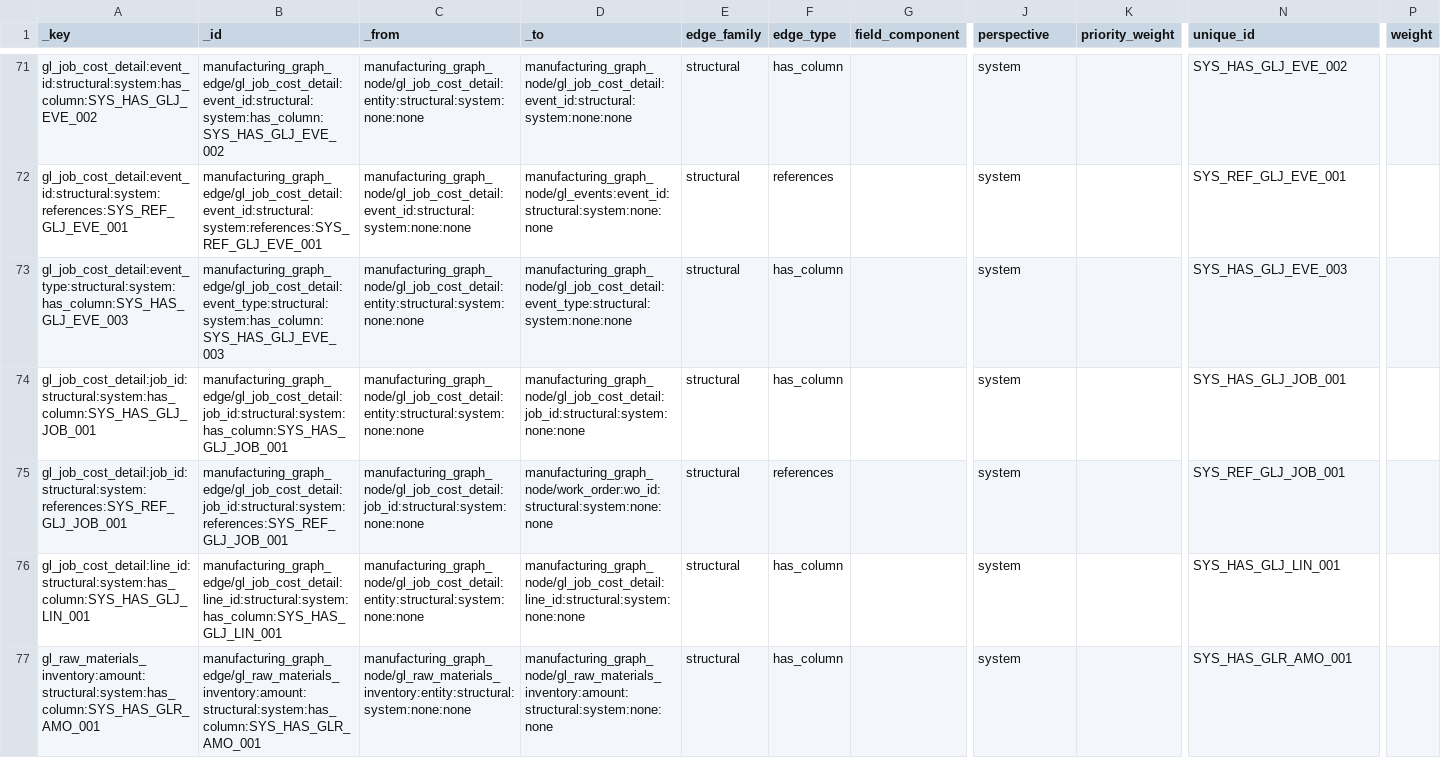
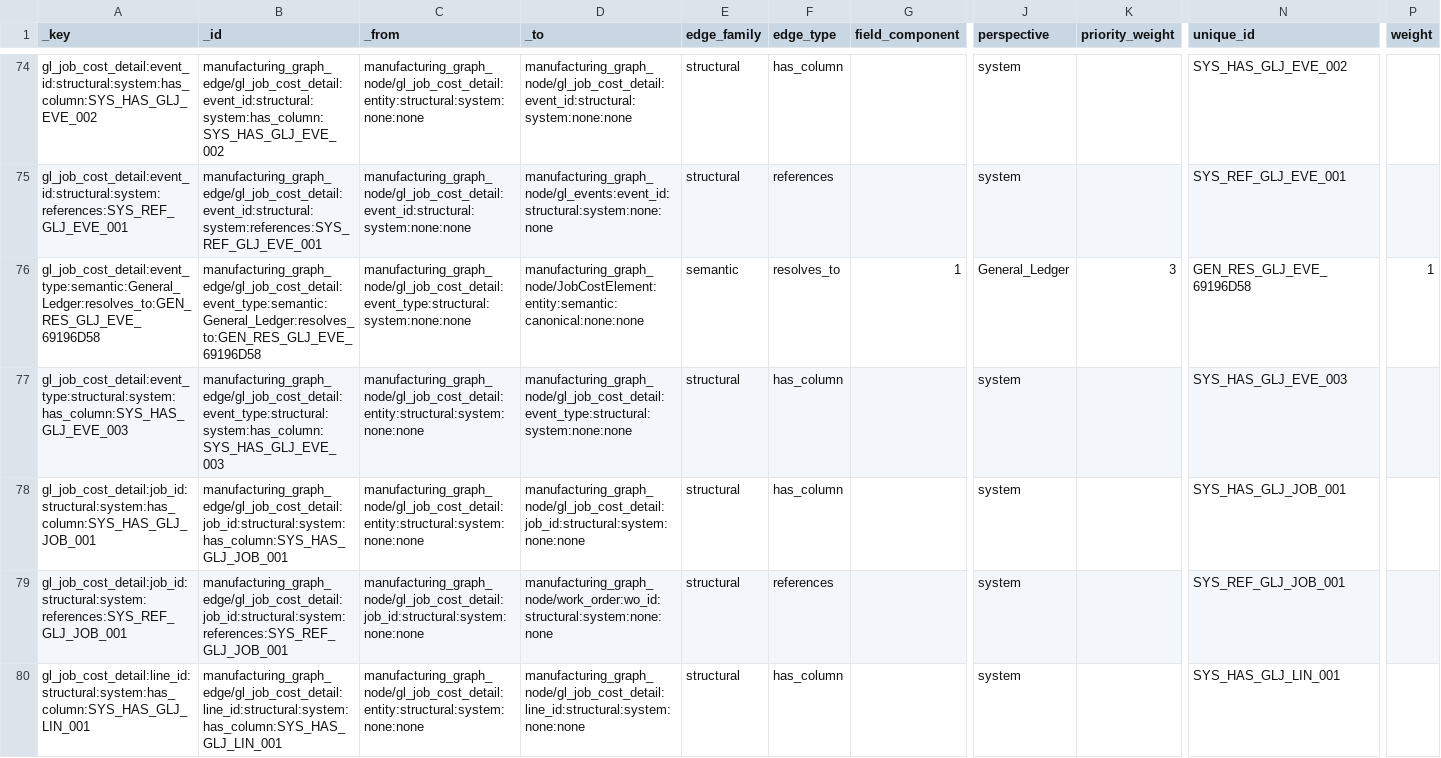
Before and after one commit to wmthompson1/product-ontime-analysis, a CSV file: replit_integrations/graph_metadata_edges.csv, drawn as a sheet; only a part is shown, gaps mark what is left out; the shorter side is filled out with more unchanged rows; rows hold the shown columns only; the diff covers the shown part only; the diff names each change by its address in the sheet, - before the commit and + after, or states it on an @@ line.

```diff
--- a/replit_integrations/graph_metadata_edges.csv
+++ b/replit_integrations/graph_metadata_edges.csv
+row 76: gl_job_cost_detail:event_type:semantic:General_Ledger:resolves_to:GEN_RES_GLJ_EVE_69196D58 | manufacturing_graph_edge/gl_job_cost_detail:event_type:semantic:General_Ledger:resolves_to:GEN_RES_GLJ_EVE_69196D58 | manufacturing_graph_node/gl_job_cost_detail:event_type:structural:system:none:none | manufacturing_graph_node/JobCostElement:entity:semantic:canonical:none:none | semantic | resolves_to | 1 | General_Ledger | 3 | GEN_RES_GLJ_EVE_69196D58 | 1
```
Also changed, not shown: 6 added rows elsewhere in this file, replit_integrations/graph_metadata_nodes.csv, replit_integrations/graph_triples.tsv, 22 other files.
